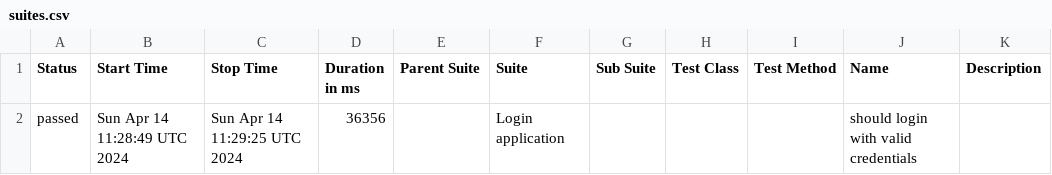
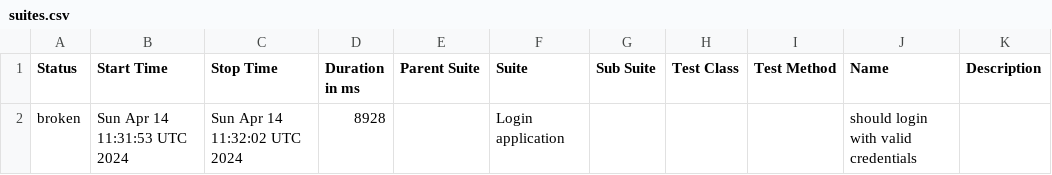
Before and after one commit to shahbaz844/webdriverIO-Allure, a CSV file: data/suites.csv, drawn as a sheet.

```diff
--- a/data/suites.csv
+++ b/data/suites.csv
@@ -1,2 +1,2 @@
 "Status","Start Time","Stop Time","Duration in ms","Parent Suite","Suite","Sub Suite","Test Class","Test Method","Name","Description"
-"passed","Sun Apr 14 11:28:49 UTC 2024","Sun Apr 14 11:29:25 UTC 2024","36356","","Login application","","","","should login with valid credentials",""
+"broken","Sun Apr 14 11:31:53 UTC 2024","Sun Apr 14 11:32:02 UTC 2024","8928","","Login application","","","","should login with valid credentials",""
```
Also changed, not shown: 27 other files.
